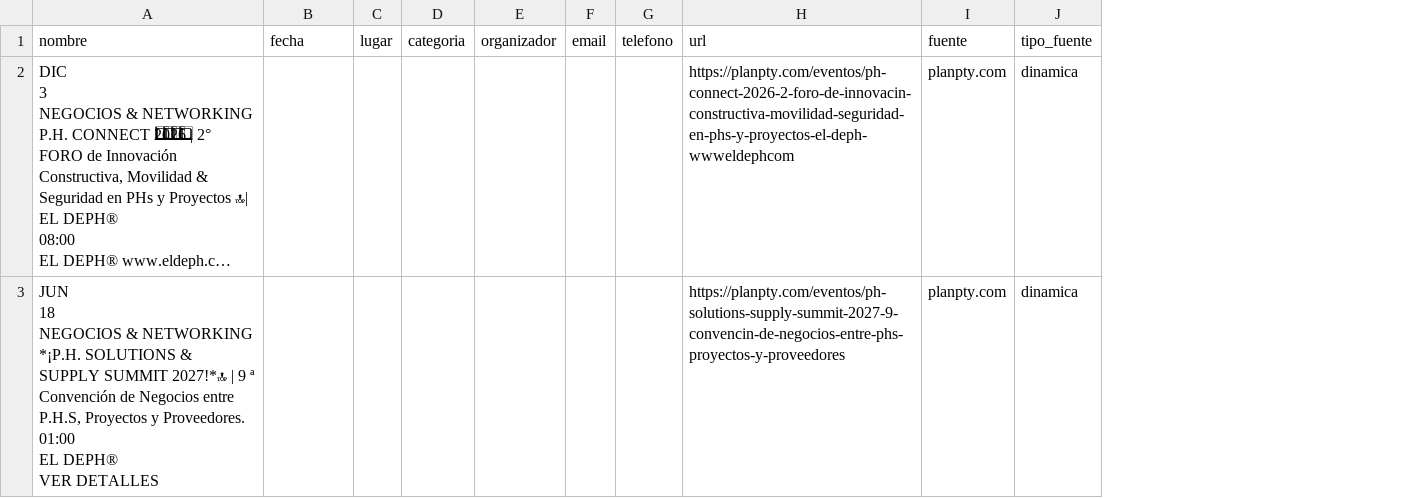
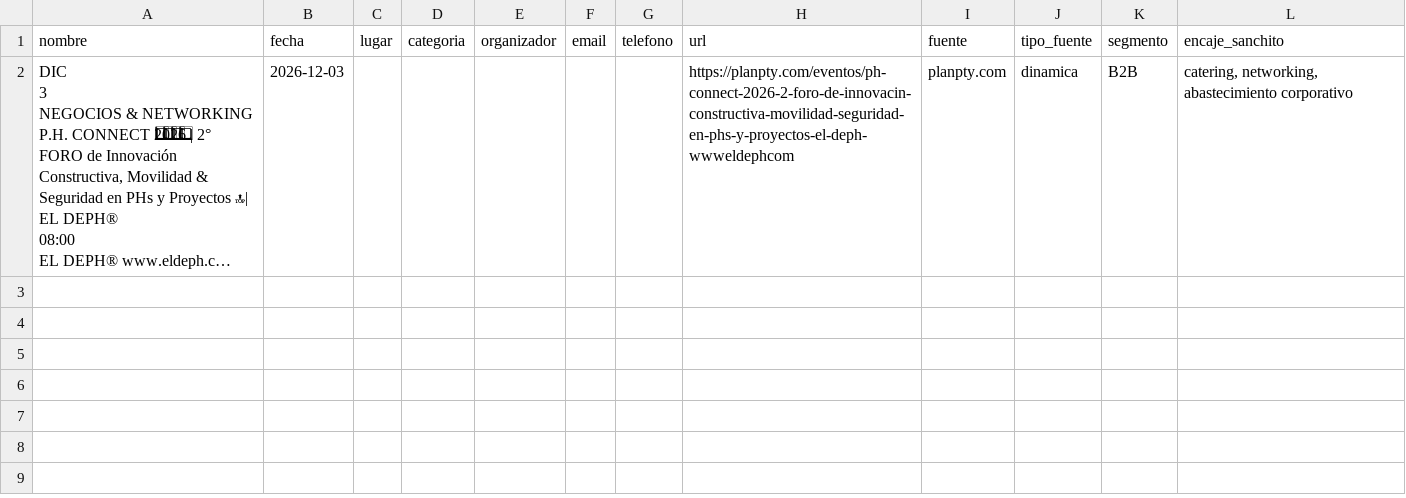
Before and after one commit to gensokyo2011-debug/scrapingevents, a CSV file: files/eventos_panama.csv, drawn as a sheet; long unchanged cells end in …; removed rows and columns are numbered as before the commit, all else as after; ↵ is a line break in a cell; the diff names each change by its address in the sheet, - before the commit and + after, or states it on an @@ line.

Commit message:
Actualizar monitor de eventos de Sanchito Lunch

```diff
--- a/files/eventos_panama.csv
+++ b/files/eventos_panama.csv
+column K (segmento), row 2: B2B
+column L (encaje_sanchito), row 2: catering, networking, abastecimiento corporativo
-B2 (fecha): (empty)
+B2 (fecha): 2026-12-03
-row 3: JUN ↵ 18 ↵ NEGOCIOS & NETWORKING ↵ *¡P.H. SOLUTIONS & SUPPLY SUMMIT 2027!*🔝 | 9 ª Convención de Negocios entre P.H.S, Proyectos y Proveedores. ↵ 01:00 ↵ EL DEPH® ↵ VER DETALLES |  |  |  |  |  |  | https://planpty.com/eventos/ph-solutions-supply-summit-2027-9-convencin-de-negocios-entre-phs-proyectos-y-proveedores | planpty.com | dinamica
```
Also changed, not shown: 4 other files.
